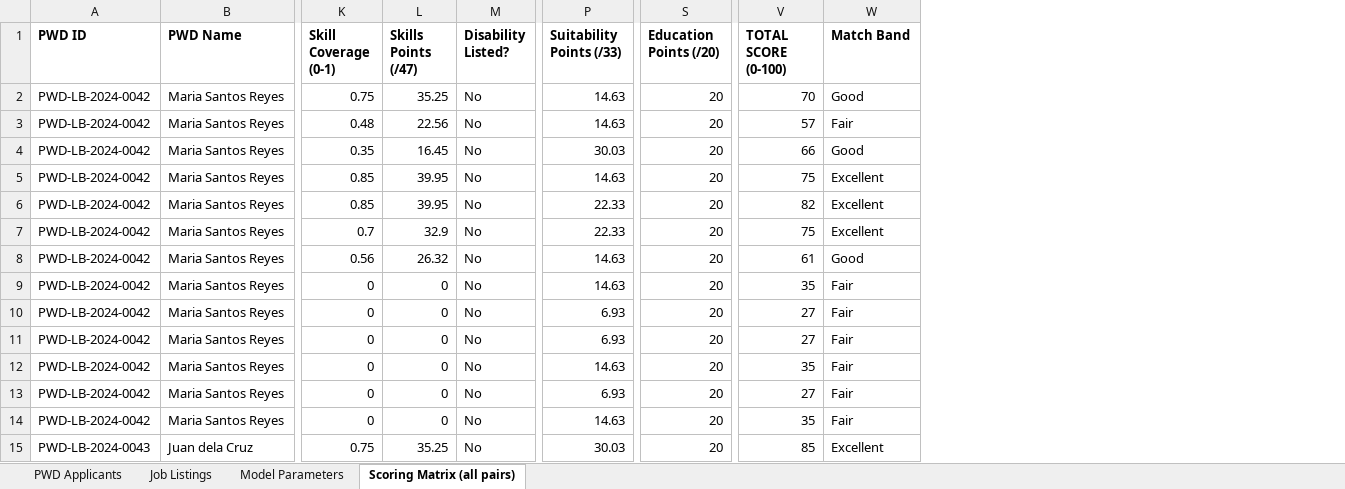
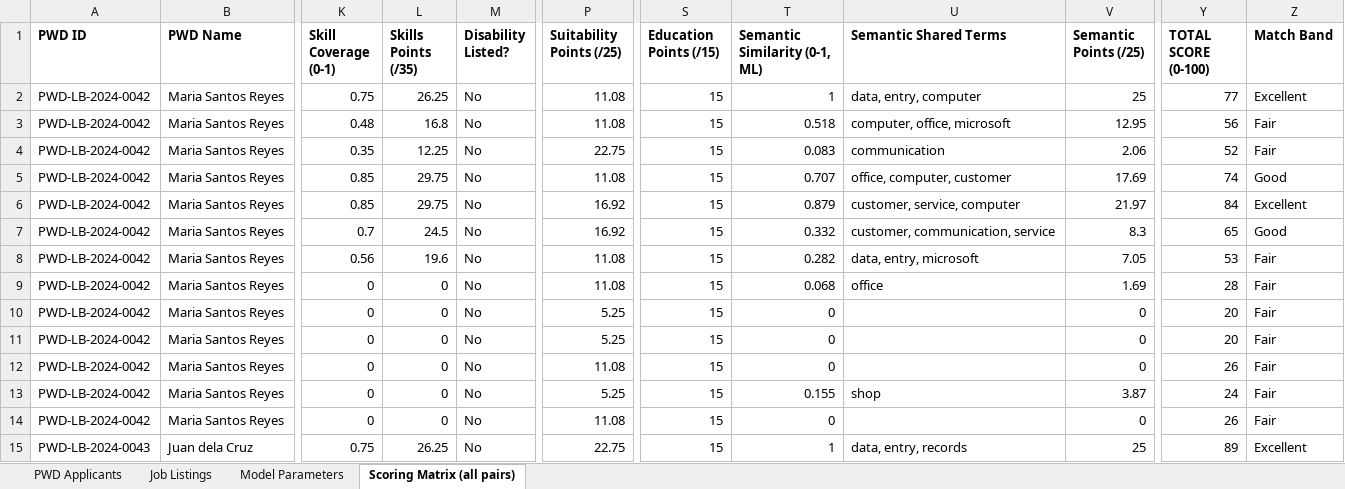
Before and after one commit to jadesupremo0-glitch/EqualAccess-Portal, an Excel workbook: thesis-recommendation-dataset.xlsx, sheet Scoring Matrix (all pairs), drawn as a sheet; only a part is shown, gaps mark what is left out; values as stored, in another font and other column widths than the file's, no borders; removed rows and columns are numbered as before the commit, all else as after; the diff covers the shown part only; the diff names each change by its address in the sheet, - before the commit and + after, or states it on an @@ line.

```diff
--- a/thesis-recommendation-dataset.xlsx (sheet Scoring Matrix (all pairs))
+++ b/thesis-recommendation-dataset.xlsx (sheet Scoring Matrix (all pairs))
-column P (Suitability Points (/33)), rows 2-15: 14.63 | 14.63 | 30.03 | 14.63 | 22.33 | 22.33 | 14.63 | 14.63 | 6.93 | 6.93 | 14.63 | 6.93 | 14.63 | 30.03
+column P (Suitability Points (/25)), rows 2-15: 11.08 | 11.08 | 22.75 | 11.08 | 16.92 | 16.92 | 11.08 | 11.08 | 5.25 | 5.25 | 11.08 | 5.25 | 11.08 | 22.75
-column S (Education Points (/20)), rows 2-15: all 20
+column S (Education Points (/15)), rows 2-15: all 15
+column T (Semantic Similarity (0-1, ML)), rows 2-15: 1 | 0.518 | 0.083 | 0.707 | 0.879 | 0.332 | 0.282 | 0.068 | 0 | 0 | 0 | 0.155 | 0 | 1
+column U (Semantic Shared Terms), rows 2-15: data, entry, computer | computer, office, microsoft | communication | office, computer, customer | customer, service, computer | customer, communication, service | data, entry, microsoft | office |  |  |  | shop |  | data, entry, records
+column V (Semantic Points (/25)), rows 2-15: 25 | 12.95 | 2.06 | 17.69 | 21.97 | 8.3 | 7.05 | 1.69 | 0 | 0 | 0 | 3.87 | 0 | 25
-L1: Skills Points (/47)
+L1: Skills Points (/35)
-L2 (Skills Points (/35)): 35.25
+L2 (Skills Points (/35)): 26.25
-Y2 (TOTAL SCORE (0-100)): 70
+Y2 (TOTAL SCORE (0-100)): 77
-Z2 (Match Band): Good
+Z2 (Match Band): Excellent
-L3 (Skills Points (/35)): 22.56
+L3 (Skills Points (/35)): 16.8
-Y3 (TOTAL SCORE (0-100)): 57
+Y3 (TOTAL SCORE (0-100)): 56
-L4 (Skills Points (/35)): 16.45
+L4 (Skills Points (/35)): 12.25
-Y4 (TOTAL SCORE (0-100)): 66
+Y4 (TOTAL SCORE (0-100)): 52
-Z4 (Match Band): Good
+Z4 (Match Band): Fair
-L5:L6 (Skills Points (/35)): 39.95
+L5:L6 (Skills Points (/35)): 29.75
-Y5 (TOTAL SCORE (0-100)): 75
+Y5 (TOTAL SCORE (0-100)): 74
-Z5 (Match Band): Excellent
+Z5 (Match Band): Good
-Y6 (TOTAL SCORE (0-100)): 82
+Y6 (TOTAL SCORE (0-100)): 84
-L7 (Skills Points (/35)): 32.9
+L7 (Skills Points (/35)): 24.5
-Y7 (TOTAL SCORE (0-100)): 75
+Y7 (TOTAL SCORE (0-100)): 65
-Z7 (Match Band): Excellent
+Z7 (Match Band): Good
-L8 (Skills Points (/35)): 26.32
+L8 (Skills Points (/35)): 19.6
-Y8 (TOTAL SCORE (0-100)): 61
+Y8 (TOTAL SCORE (0-100)): 53
-Z8 (Match Band): Good
+Z8 (Match Band): Fair
-Y9 (TOTAL SCORE (0-100)): 35
+Y9 (TOTAL SCORE (0-100)): 28
-Y10:Y11 (TOTAL SCORE (0-100)): 27
+Y10:Y11 (TOTAL SCORE (0-100)): 20
-Y12 (TOTAL SCORE (0-100)): 35
+Y12 (TOTAL SCORE (0-100)): 26
-Y13 (TOTAL SCORE (0-100)): 27
+Y13 (TOTAL SCORE (0-100)): 24
-Y14 (TOTAL SCORE (0-100)): 35
+Y14 (TOTAL SCORE (0-100)): 26
-L15 (Skills Points (/35)): 35.25
+L15 (Skills Points (/35)): 26.25
-Y15 (TOTAL SCORE (0-100)): 85
+Y15 (TOTAL SCORE (0-100)): 89
```
Also changed, not shown: 105 edited cells elsewhere in this sheet, sheet Model Parameters, ml/output/training_report.xlsx, 16 other files.
